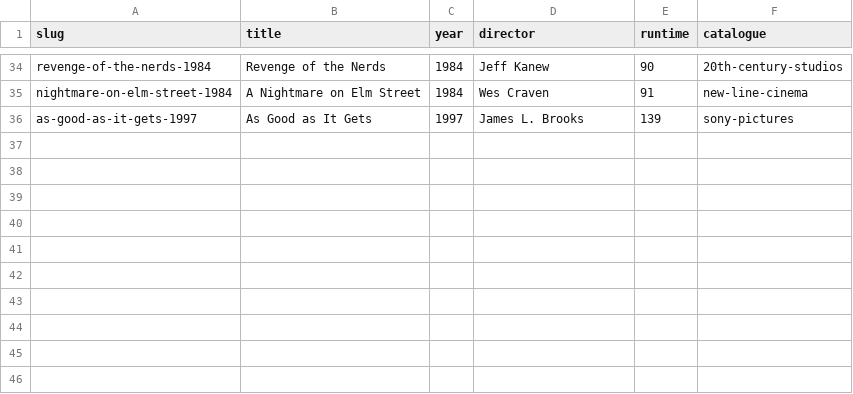
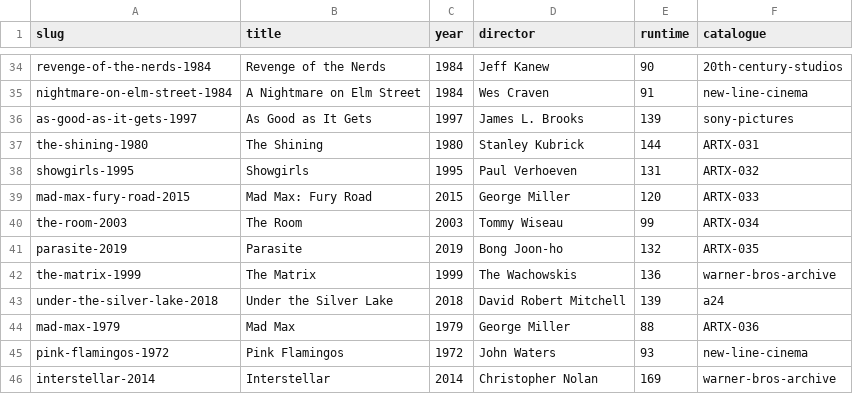
Before and after one commit to editor-beep/cultural-cartographer, a CSV file: data/seed/movies.csv, drawn as a sheet; only a part is shown, gaps mark what is left out; the diff names each change by its address in the sheet, - before the commit and + after, or states it on an @@ line.

```diff
--- a/data/seed/movies.csv
+++ b/data/seed/movies.csv
+row 37: the-shining-1980 | The Shining | 1980 | Stanley Kubrick | 144 | ARTX-031
+row 38: showgirls-1995 | Showgirls | 1995 | Paul Verhoeven | 131 | ARTX-032
+row 39: mad-max-fury-road-2015 | Mad Max: Fury Road | 2015 | George Miller | 120 | ARTX-033
+row 40: the-room-2003 | The Room | 2003 | Tommy Wiseau | 99 | ARTX-034
+row 41: parasite-2019 | Parasite | 2019 | Bong Joon-ho | 132 | ARTX-035
+row 42: the-matrix-1999 | The Matrix | 1999 | The Wachowskis | 136 | warner-bros-archive
+row 43: under-the-silver-lake-2018 | Under the Silver Lake | 2018 | David Robert Mitchell | 139 | a24
+row 44: mad-max-1979 | Mad Max | 1979 | George Miller | 88 | ARTX-036
+row 45: pink-flamingos-1972 | Pink Flamingos | 1972 | John Waters | 93 | new-line-cinema
+row 46: interstellar-2014 | Interstellar | 2014 | Christopher Nolan | 169 | warner-bros-archive
```
Also changed, not shown: 7 other files.
